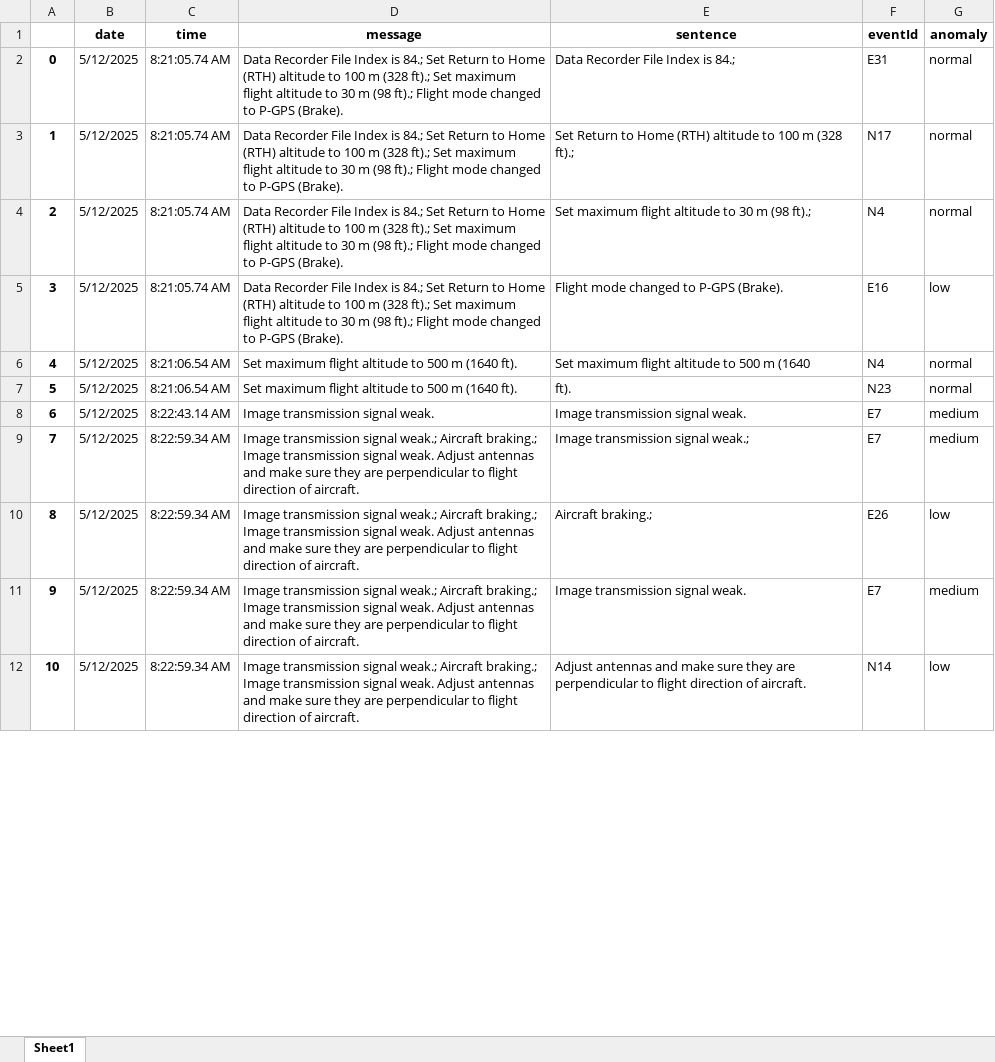
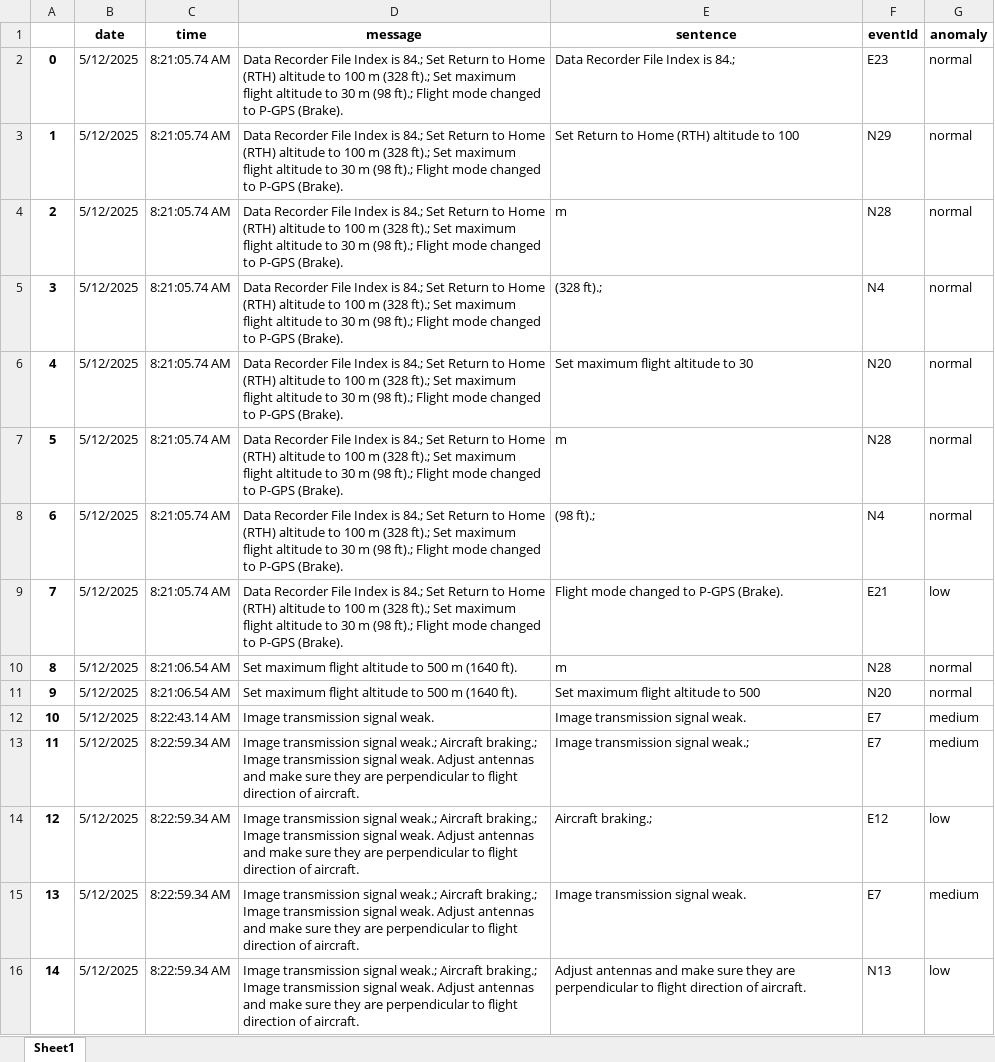
Before and after one commit to swardiantara/drone-huspm, an Excel workbook: outputs/20250601_185319/sentence_report/parsed_DJIFlightRecord_2025-05-12_[08-20-56]_sentence.xlsx, sheet Sheet1, drawn as a sheet; only a part is shown; values as stored, in another font and other column widths than the file's, no borders; addresses are those after the commit; the diff covers the shown part only; the diff names each change by its address in the sheet, - before the commit and + after, or states it on an @@ line.

```diff
--- a/outputs/20250601_185319/sentence_report/parsed_DJIFlightRecord_2025-05-12_[08-20-56]_sentence.xlsx (sheet Sheet1)
+++ b/outputs/20250601_185319/sentence_report/parsed_DJIFlightRecord_2025-05-12_[08-20-56]_sentence.xlsx (sheet Sheet1)
-F2 (eventId): E31
+F2 (eventId): E23
-E3 (sentence): …to 100 m (328 ft).;
+E3 (sentence): …to 100
-F3 (eventId): N17
+F3 (eventId): N29
+row 4: 2 | 5/12/2025 | 8:21:05.74 AM | Data Recorder File Index is 84.; Set Return to Home (RTH) altitude to 100 m (328 ft).; Set maximum flight altitude to 30 m (98 ft).; Flight mode changed to P-GPS (Brake). | m | N28 | normal
+row 5: 3 | 5/12/2025 | 8:21:05.74 AM | Data Recorder File Index is 84.; Set Return to Home (RTH) altitude to 100 m (328 ft).; Set maximum flight altitude to 30 m (98 ft).; Flight mode changed to P-GPS (Brake). | (328 ft).; | N4 | normal
+row 6: 4 | 5/12/2025 | 8:21:05.74 AM | Data Recorder File Index is 84.; Set Return to Home (RTH) altitude to 100 m (328 ft).; Set maximum flight altitude to 30 m (98 ft).; Flight mode changed to P-GPS (Brake). | Set maximum flight altitude to 30 | N20 | normal
+row 7: 5 | 5/12/2025 | 8:21:05.74 AM | Data Recorder File Index is 84.; Set Return to Home (RTH) altitude to 100 m (328 ft).; Set maximum flight altitude to 30 m (98 ft).; Flight mode changed to P-GPS (Brake). | m | N28 | normal
@@ column A renumbered from row 8 down @@
-E8 (sentence): Set maximum flight altitude to 30 m (98 ft).;
+E8 (sentence): (98 ft).;
-F9 (eventId): E16
+F9 (eventId): E21
-E10 (sentence): Set maximum flight altitude to 500 m (1640
+E10 (sentence): m
-F10 (eventId): N4
+F10 (eventId): N28
-E11 (sentence): ft).
+E11 (sentence): Set maximum flight altitude to 500
-F11 (eventId): N23
+F11 (eventId): N20
-F14 (eventId): E26
+F14 (eventId): E12
-F16 (eventId): N14
+F16 (eventId): N13
```
Also changed, not shown: 64 added rows, 67 removed rows, 4 moved rows and 500 edited cells elsewhere in this sheet, outputs/20250601_185319/message_report/parsed_DJIFlightRecord_2024-11-10_[03-09-29]_message.xlsx, outputs/20250601_185319/message_report/parsed_DJIFlightRecord_2025-05-12_[08-01-12]_message.xlsx, 37 other files.
